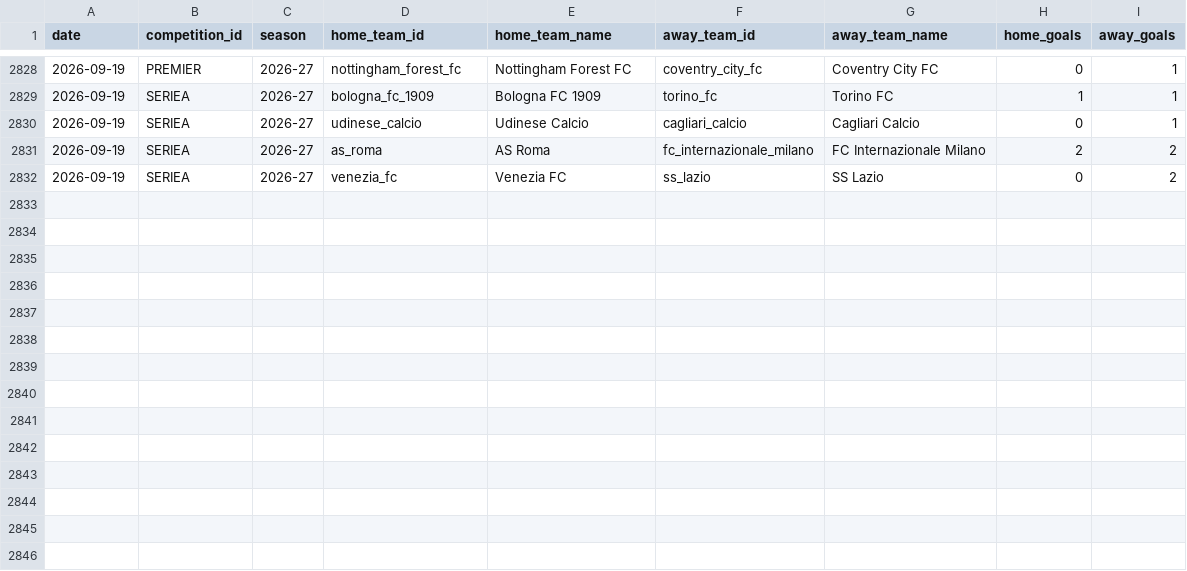
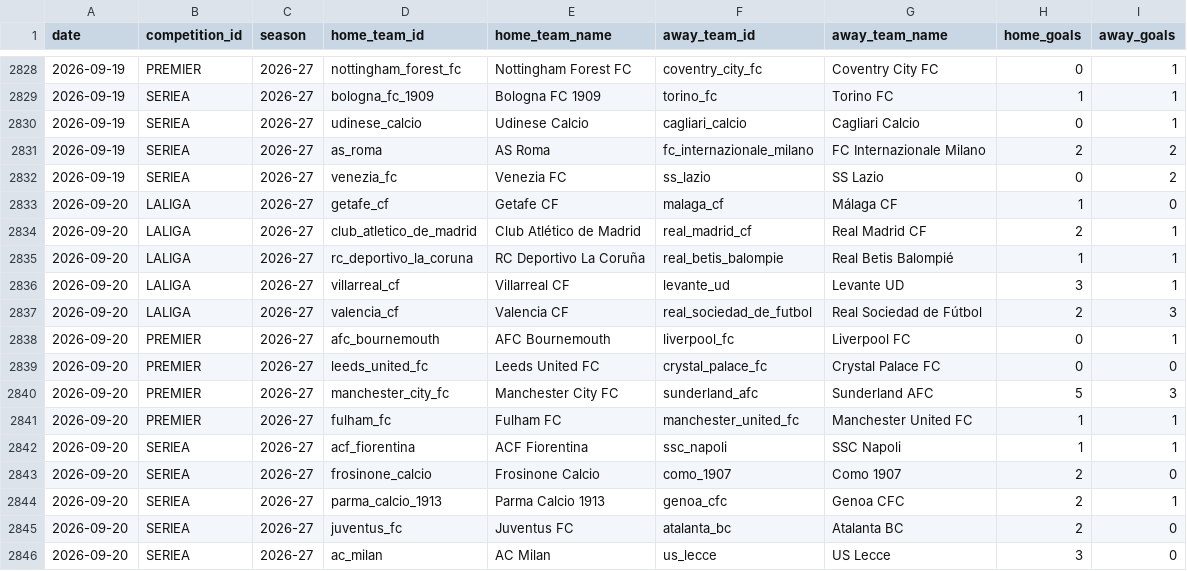
Before and after one commit to alesinho777/botinho777, a CSV file: data/raw/real_matches.csv, drawn as a sheet; only a part is shown, gaps mark what is left out.

```diff
--- a/data/raw/real_matches.csv
+++ b/data/raw/real_matches.csv
@@ -2832 +2832,15 @@ date,competition_id,season,home_team_id,home_team_name,away_team_id,away_team_na
 2026-09-19,SERIEA,2026-27,venezia_fc,Venezia FC,ss_lazio,SS Lazio,0,2
+2026-09-20,LALIGA,2026-27,getafe_cf,Getafe CF,malaga_cf,Málaga CF,1,0
+2026-09-20,LALIGA,2026-27,club_atletico_de_madrid,Club Atlético de Madrid,real_madrid_cf,Real Madrid CF,2,1
+2026-09-20,LALIGA,2026-27,rc_deportivo_la_coruna,RC Deportivo La Coruña,real_betis_balompie,Real Betis Balompié,1,1
+2026-09-20,LALIGA,2026-27,villarreal_cf,Villarreal CF,levante_ud,Levante UD,3,1
+2026-09-20,LALIGA,2026-27,valencia_cf,Valencia CF,real_sociedad_de_futbol,Real Sociedad de Fútbol,2,3
+2026-09-20,PREMIER,2026-27,afc_bournemouth,AFC Bournemouth,liverpool_fc,Liverpool FC,0,1
+2026-09-20,PREMIER,2026-27,leeds_united_fc,Leeds United FC,crystal_palace_fc,Crystal Palace FC,0,0
+2026-09-20,PREMIER,2026-27,manchester_city_fc,Manchester City FC,sunderland_afc,Sunderland AFC,5,3
+2026-09-20,PREMIER,2026-27,fulham_fc,Fulham FC,manchester_united_fc,Manchester United FC,1,1
+2026-09-20,SERIEA,2026-27,acf_fiorentina,ACF Fiorentina,ssc_napoli,SSC Napoli,1,1
+2026-09-20,SERIEA,2026-27,frosinone_calcio,Frosinone Calcio,como_1907,Como 1907,2,0
+2026-09-20,SERIEA,2026-27,parma_calcio_1913,Parma Calcio 1913,genoa_cfc,Genoa CFC,2,1
+2026-09-20,SERIEA,2026-27,juventus_fc,Juventus FC,atalanta_bc,Atalanta BC,2,0
+2026-09-20,SERIEA,2026-27,ac_milan,AC Milan,us_lecce,US Lecce,3,0
```
Also changed, not shown: data/raw/upcoming_fixtures.csv.
